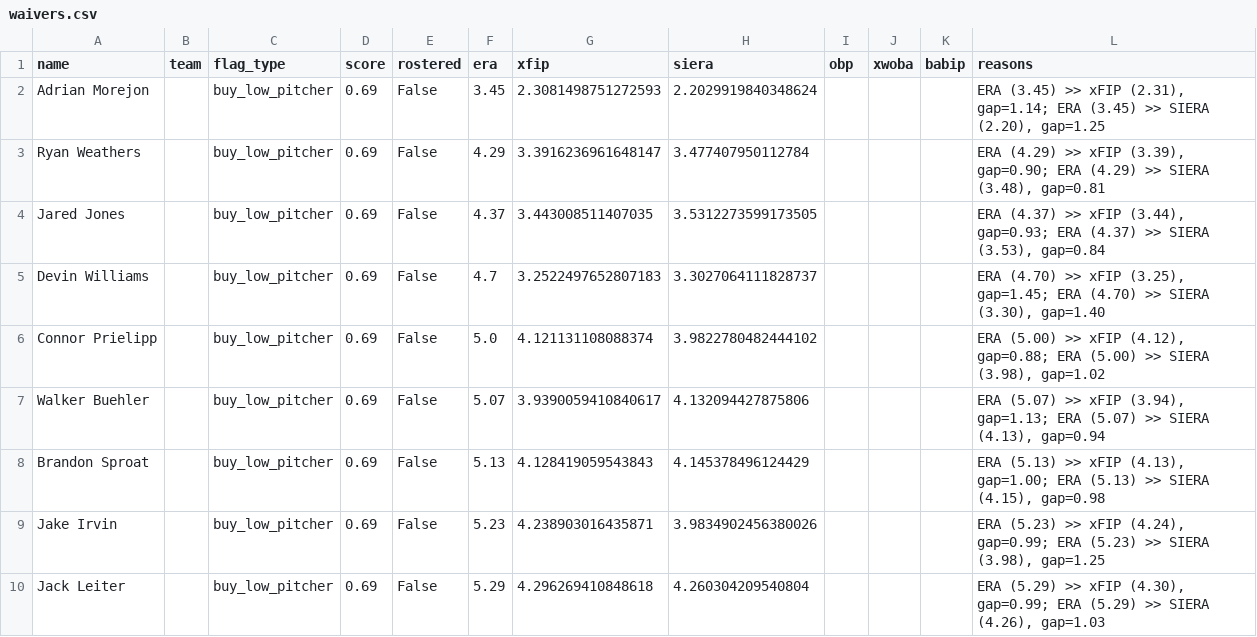
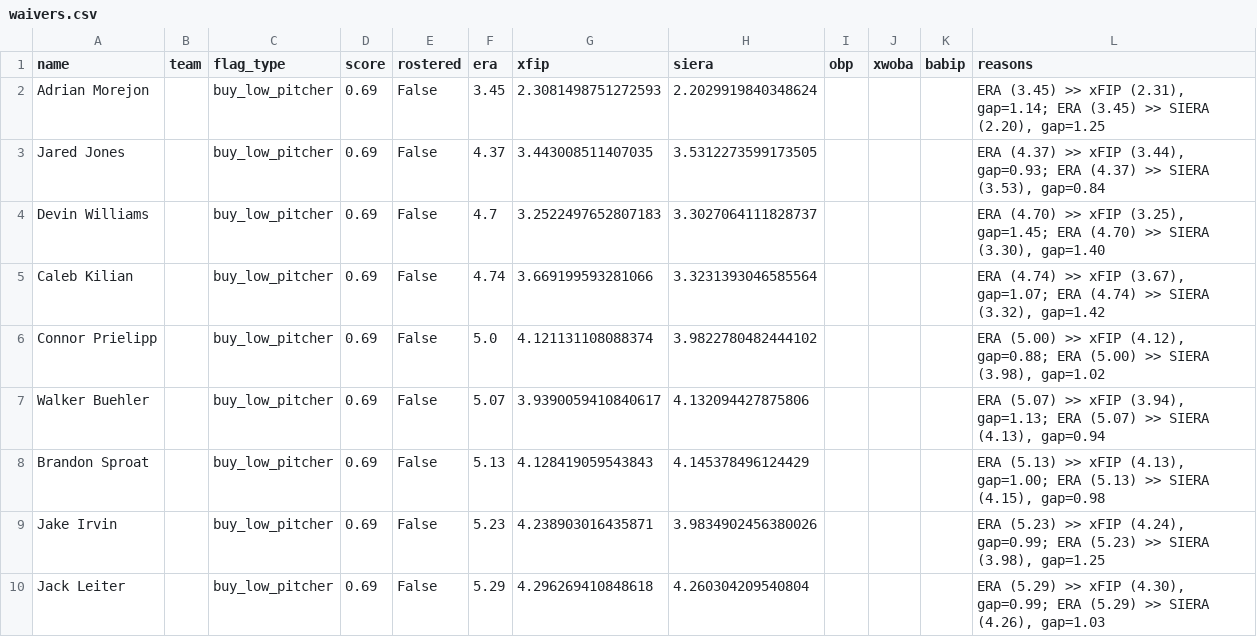
Before and after one commit to nickguarriello/pitch-slap, a CSV file: docs/data/waivers.csv, drawn as a sheet; removed rows and columns are numbered as before the commit, all else as after; the diff names each change by its address in the sheet, - before the commit and + after, or states it on an @@ line.

```diff
--- a/docs/data/waivers.csv
+++ b/docs/data/waivers.csv
-row 3: Ryan Weathers |  | buy_low_pitcher | 0.69 | False | 4.29 | 3.3916236961648147 | 3.477407950112784 |  |  |  | ERA (4.29) >> xFIP (3.39), gap=0.90; ERA (4.29) >> SIERA (3.48), gap=0.81
+row 5: Caleb Kilian |  | buy_low_pitcher | 0.69 | False | 4.74 | 3.669199593281066 | 3.3231393046585564 |  |  |  | ERA (4.74) >> xFIP (3.67), gap=1.07; ERA (4.74) >> SIERA (3.32), gap=1.42
```
Also changed, not shown: docs/data/matchup.csv, docs/data/roster.csv, 9 other files.
